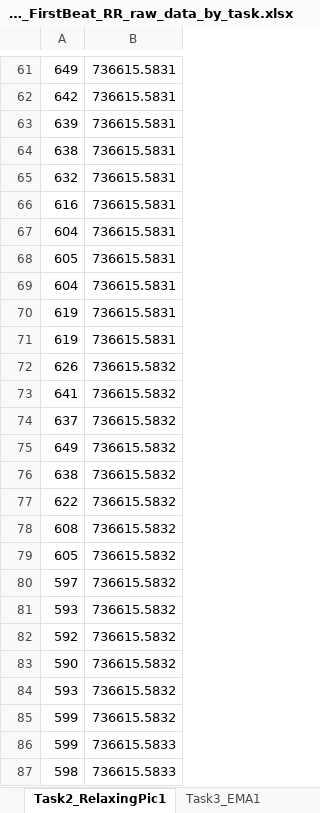
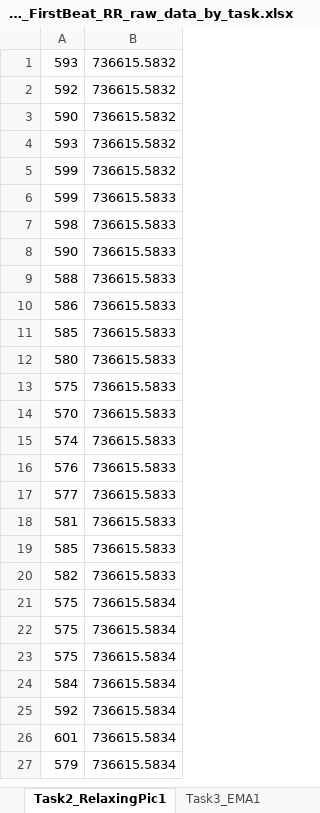
Before and after one commit to huisophiewang/HeartRateVariability, an Excel workbook: HR_Data/tmp_LWP2_0005_FirstBeat_RR_raw_data_by_task.xlsx, sheet Task2_RelaxingPic1, drawn as a sheet; only a part is shown, gaps mark what is left out; the shorter side is filled out with more unchanged rows; values as stored, in another font and other column widths than the file's, no borders; removed rows and columns are numbered as before the commit, all else as after; the diff covers the shown part only; the diff names each change by its address in the sheet, - before the commit and + after, or states it on an @@ line.

```diff
--- a/HR_Data/tmp_LWP2_0005_FirstBeat_RR_raw_data_by_task.xlsx (sheet Task2_RelaxingPic1)
+++ b/HR_Data/tmp_LWP2_0005_FirstBeat_RR_raw_data_by_task.xlsx (sheet Task2_RelaxingPic1)
-row 61: 649 | 736615.5831
-row 62: 642 | 736615.5831
-row 63: 639 | 736615.5831
-row 64: 638 | 736615.5831
-row 65: 632 | 736615.5831
-row 66: 616 | 736615.5831
-row 67: 604 | 736615.5831
-row 68: 605 | 736615.5831
-row 69: 604 | 736615.5831
-row 70: 619 | 736615.5831
-row 71: 619 | 736615.5831
-row 72: 626 | 736615.5832
-row 73: 641 | 736615.5832
-row 74: 637 | 736615.5832
-row 75: 649 | 736615.5832
-row 76: 638 | 736615.5832
-row 77: 622 | 736615.5832
-row 78: 608 | 736615.5832
-row 79: 605 | 736615.5832
-row 80: 597 | 736615.5832
```
Also changed, not shown: 55 added rows and 60 removed rows elsewhere in this sheet, sheet Task18_March, sheet Task6_EMA2, sheet Task5_StressPic1, sheet Task15_Stroop, sheet Task14_MentalMath, sheet Task12_NeutralPic, 10 more sheets, other sheet tabs, HR_Data/LWP2_0003_lab_timing.xlsx, HR_Data/LWP2_0005_lab_timing.xlsx, 39 other files.
